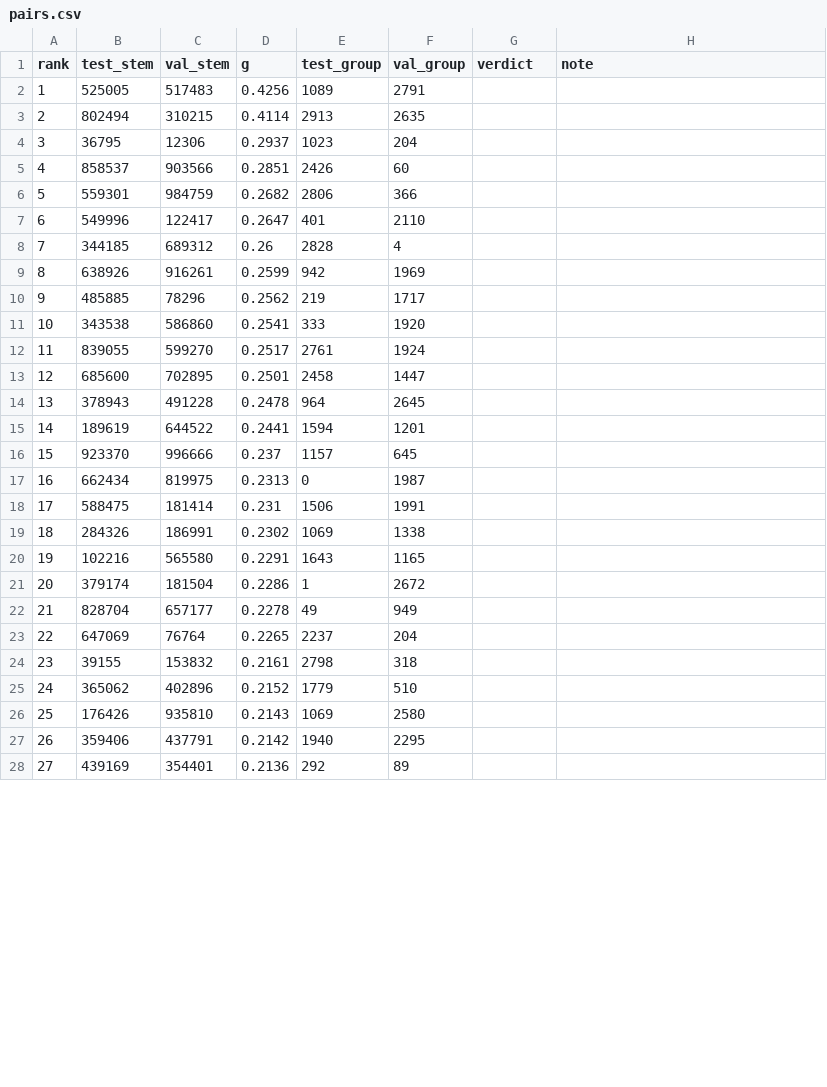
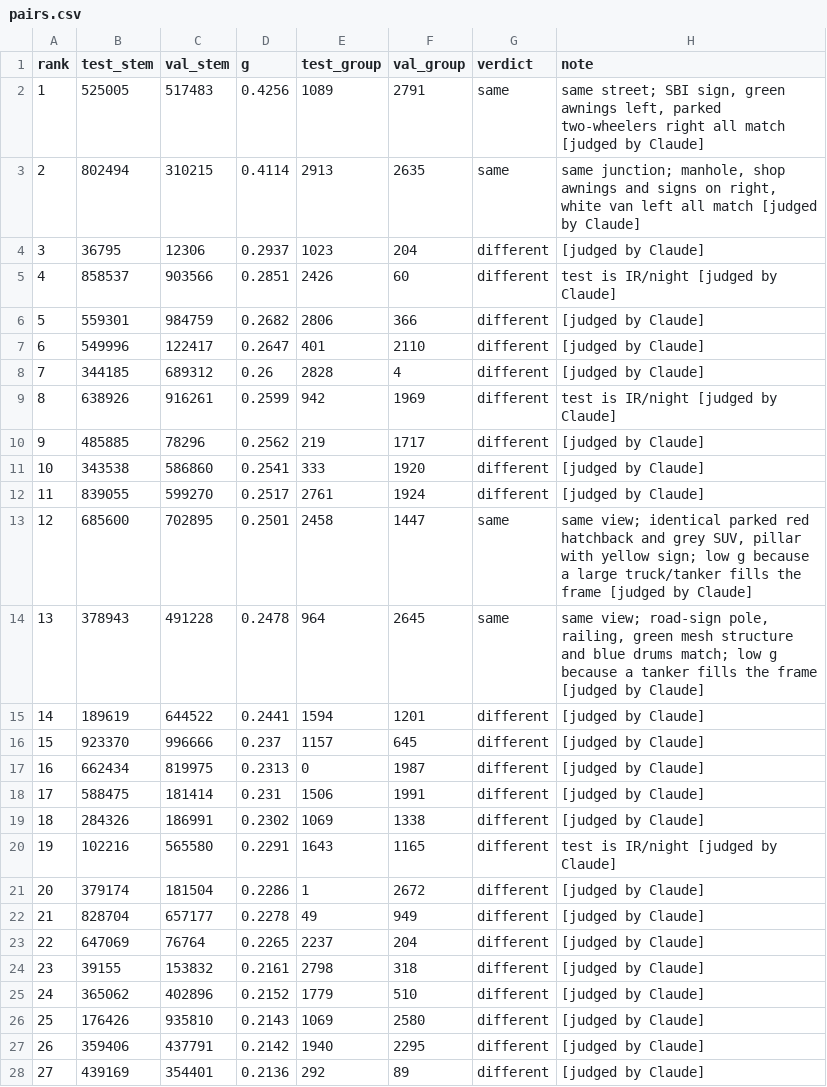
Before and after one commit to YashRenwa/uvh26-clip-zeroshot, a CSV file: results/leak_test_val/pairs.csv, drawn as a sheet; only a part is shown; the diff covers the shown part only.

```diff
--- a/results/leak_test_val/pairs.csv
+++ b/results/leak_test_val/pairs.csv
@@ -1,28 +1,28 @@
 rank,test_stem,val_stem,g,test_group,val_group,verdict,note
-1,525005,517483,0.4256,1089,2791,,
-2,802494,310215,0.4114,2913,2635,,
-3,36795,12306,0.2937,1023,204,,
-4,858537,903566,0.2851,2426,60,,
-5,559301,984759,0.2682,2806,366,,
-6,549996,122417,0.2647,401,2110,,
-7,344185,689312,0.26,2828,4,,
-8,638926,916261,0.2599,942,1969,,
-9,485885,78296,0.2562,219,1717,,
-10,343538,586860,0.2541,333,1920,,
-11,839055,599270,0.2517,2761,1924,,
-12,685600,702895,0.2501,2458,1447,,
-13,378943,491228,0.2478,964,2645,,
-14,189619,644522,0.2441,1594,1201,,
-15,923370,996666,0.237,1157,645,,
-16,662434,819975,0.2313,0,1987,,
-17,588475,181414,0.231,1506,1991,,
-18,284326,186991,0.2302,1069,1338,,
-19,102216,565580,0.2291,1643,1165,,
-20,379174,181504,0.2286,1,2672,,
-21,828704,657177,0.2278,49,949,,
-22,647069,76764,0.2265,2237,204,,
-23,39155,153832,0.2161,2798,318,,
-24,365062,402896,0.2152,1779,510,,
-25,176426,935810,0.2143,1069,2580,,
-26,359406,437791,0.2142,1940,2295,,
-27,439169,354401,0.2136,292,89,,
+1,525005,517483,0.4256,1089,2791,same,"same street; SBI sign, green awnings left, parked two-wheelers right all match [judged by Claude]"
+2,802494,310215,0.4114,2913,2635,same,"same junction; manhole, shop awnings and signs on right, white van left all match [judged by Claude]"
+3,36795,12306,0.2937,1023,204,different,[judged by Claude]
+4,858537,903566,0.2851,2426,60,different,test is IR/night [judged by Claude]
+5,559301,984759,0.2682,2806,366,different,[judged by Claude]
+6,549996,122417,0.2647,401,2110,different,[judged by Claude]
+7,344185,689312,0.26,2828,4,different,[judged by Claude]
+8,638926,916261,0.2599,942,1969,different,test is IR/night [judged by Claude]
+9,485885,78296,0.2562,219,1717,different,[judged by Claude]
+10,343538,586860,0.2541,333,1920,different,[judged by Claude]
+11,839055,599270,0.2517,2761,1924,different,[judged by Claude]
+12,685600,702895,0.2501,2458,1447,same,"same view; identical parked red hatchback and grey SUV, pillar with yellow sign; low g because a large truck/tanker fills the frame [judged by Claude]"
+13,378943,491228,0.2478,964,2645,same,"same view; road-sign pole, railing, green mesh structure and blue drums match; low g because a tanker fills the frame [judged by Claude]"
+14,189619,644522,0.2441,1594,1201,different,[judged by Claude]
+15,923370,996666,0.237,1157,645,different,[judged by Claude]
+16,662434,819975,0.2313,0,1987,different,[judged by Claude]
+17,588475,181414,0.231,1506,1991,different,[judged by Claude]
+18,284326,186991,0.2302,1069,1338,different,[judged by Claude]
+19,102216,565580,0.2291,1643,1165,different,test is IR/night [judged by Claude]
+20,379174,181504,0.2286,1,2672,different,[judged by Claude]
+21,828704,657177,0.2278,49,949,different,[judged by Claude]
+22,647069,76764,0.2265,2237,204,different,[judged by Claude]
+23,39155,153832,0.2161,2798,318,different,[judged by Claude]
+24,365062,402896,0.2152,1779,510,different,[judged by Claude]
+25,176426,935810,0.2143,1069,2580,different,[judged by Claude]
+26,359406,437791,0.2142,1940,2295,different,[judged by Claude]
+27,439169,354401,0.2136,292,89,different,[judged by Claude]
```
Also changed, not shown: 26 edited cells elsewhere in this file, 7 other files.
